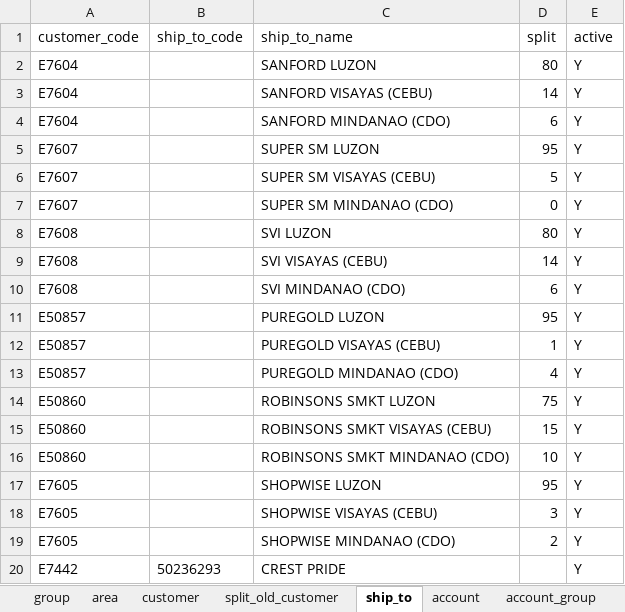
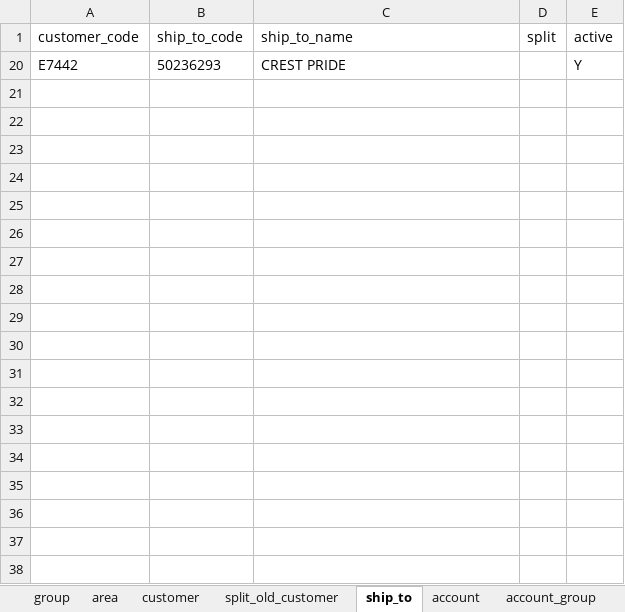
Before and after one commit to renciebautista/allocation2, an Excel workbook: app/database/seeds/seed_files/masterfile.xlsx, sheet ship_to, drawn as a sheet; only a part is shown; values as stored, in another font and other column widths than the file's, no borders; the diff covers the shown part only; the diff names each change by its address in the sheet, - before the commit and + after, or states it on an @@ line.

```diff
--- a/app/database/seeds/seed_files/masterfile.xlsx (sheet ship_to)
+++ b/app/database/seeds/seed_files/masterfile.xlsx (sheet ship_to)
@@ row 2 hidden: E7604 |  | SANFORD LUZON | 80 | Y @@
@@ row 3 hidden: E7604 |  | SANFORD VISAYAS (CEBU) | 14 | Y @@
@@ row 4 hidden: E7604 |  | SANFORD MINDANAO (CDO) | 6 | Y @@
@@ row 5 hidden: E7607 |  | SUPER SM LUZON | 95 | Y @@
@@ row 6 hidden: E7607 |  | SUPER SM VISAYAS (CEBU) | 5 | Y @@
@@ row 7 hidden: E7607 |  | SUPER SM MINDANAO (CDO) | 0 | Y @@
@@ row 8 hidden: E7608 |  | SVI LUZON | 80 | Y @@
@@ row 9 hidden: E7608 |  | SVI VISAYAS (CEBU) | 14 | Y @@
@@ row 10 hidden: E7608 |  | SVI MINDANAO (CDO) | 6 | Y @@
@@ row 11 hidden: E50857 |  | PUREGOLD LUZON | 95 | Y @@
@@ row 12 hidden: E50857 |  | PUREGOLD VISAYAS (CEBU) | 1 | Y @@
@@ row 13 hidden: E50857 |  | PUREGOLD MINDANAO (CDO) | 4 | Y @@
@@ row 14 hidden: E50860 |  | ROBINSONS SMKT LUZON | 75 | Y @@
@@ row 15 hidden: E50860 |  | ROBINSONS SMKT VISAYAS (CEBU) | 15 | Y @@
@@ row 16 hidden: E50860 |  | ROBINSONS SMKT MINDANAO (CDO) | 10 | Y @@
@@ row 17 hidden: E7605 |  | SHOPWISE LUZON | 95 | Y @@
@@ row 18 hidden: E7605 |  | SHOPWISE VISAYAS (CEBU) | 3 | Y @@
@@ row 19 hidden: E7605 |  | SHOPWISE MINDANAO (CDO) | 2 | Y @@
```
Also changed, not shown: 85 hidden or unhidden rows elsewhere in this sheet, sheet outlet, sheet account, sheet sub_channel, sheet area, sheet customer, hidden cells, 11 other files.
